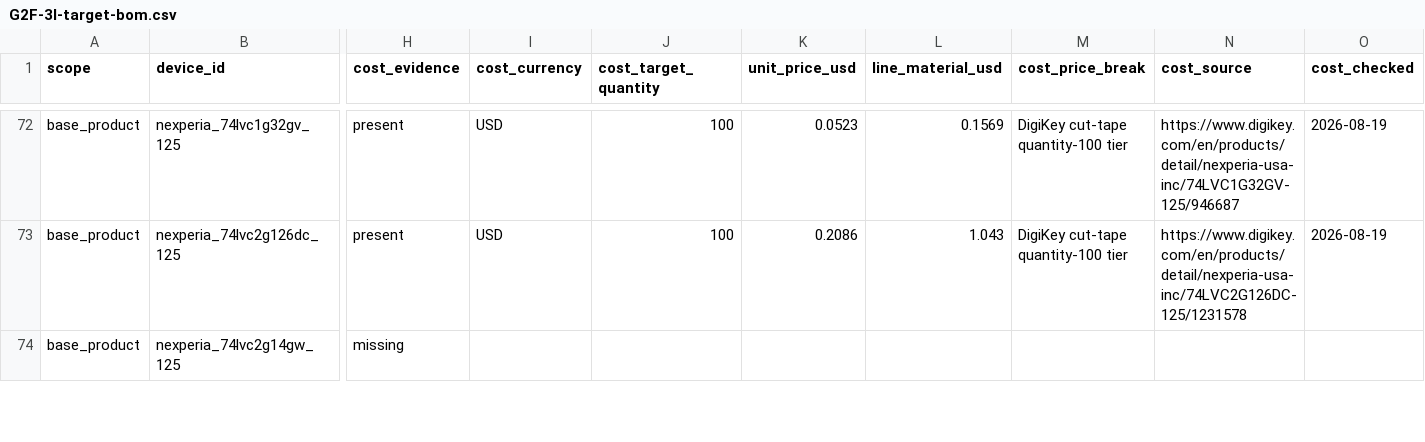
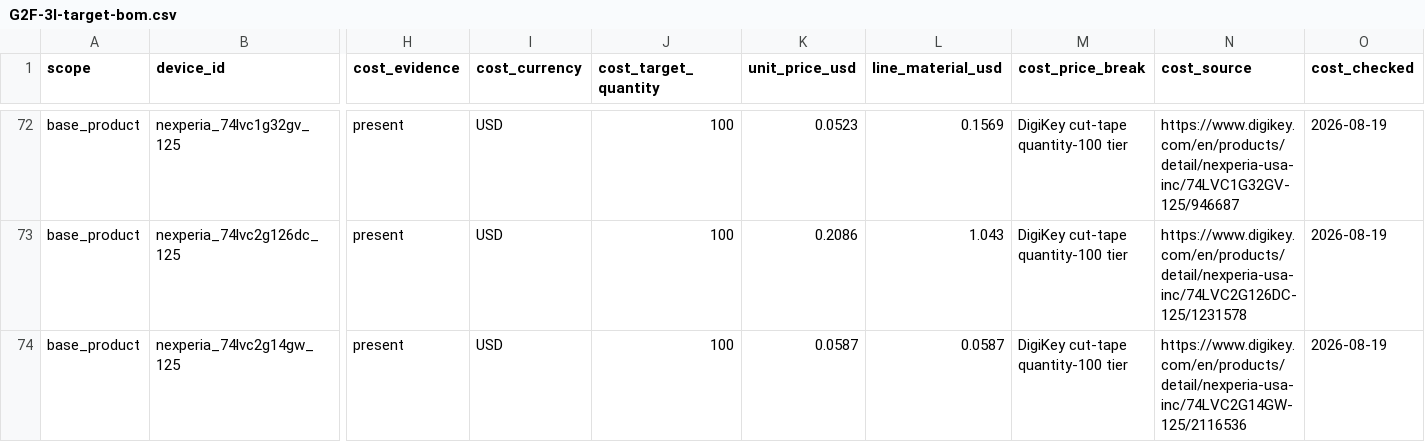
Before and after one commit to anton-vinogradov/esp32-leshy2, a CSV file: docs/review/components/generated/G2F-3I-target-bom.csv, drawn as a sheet; only a part is shown, gaps mark what is left out; the diff covers the shown part only; the diff names each change by its address in the sheet, - before the commit and + after, or states it on an @@ line.

Commit message:
docs: review thirteenth component cost batch

```diff
--- a/docs/review/components/generated/G2F-3I-target-bom.csv
+++ b/docs/review/components/generated/G2F-3I-target-bom.csv
-H74 (cost_evidence): missing
+H74 (cost_evidence): present
-I74 (cost_currency): (empty)
+I74 (cost_currency): USD
-J74 (cost_target_quantity): (empty)
+J74 (cost_target_quantity): 100
-K74 (unit_price_usd): (empty)
+K74 (unit_price_usd): 0.0587
-L74 (line_material_usd): (empty)
+L74 (line_material_usd): 0.0587
-M74 (cost_price_break): (empty)
+M74 (cost_price_break): DigiKey cut-tape quantity-100 tier
-N74 (cost_source): (empty)
+N74 (cost_source): https://www.digikey.com/en/products/detail/nexperia-usa-inc/74LVC2G14GW-125/2116536
-O74 (cost_checked): (empty)
+O74 (cost_checked): 2026-08-19
```
Also changed, not shown: 56 edited cells elsewhere in this file, 38 other files.
